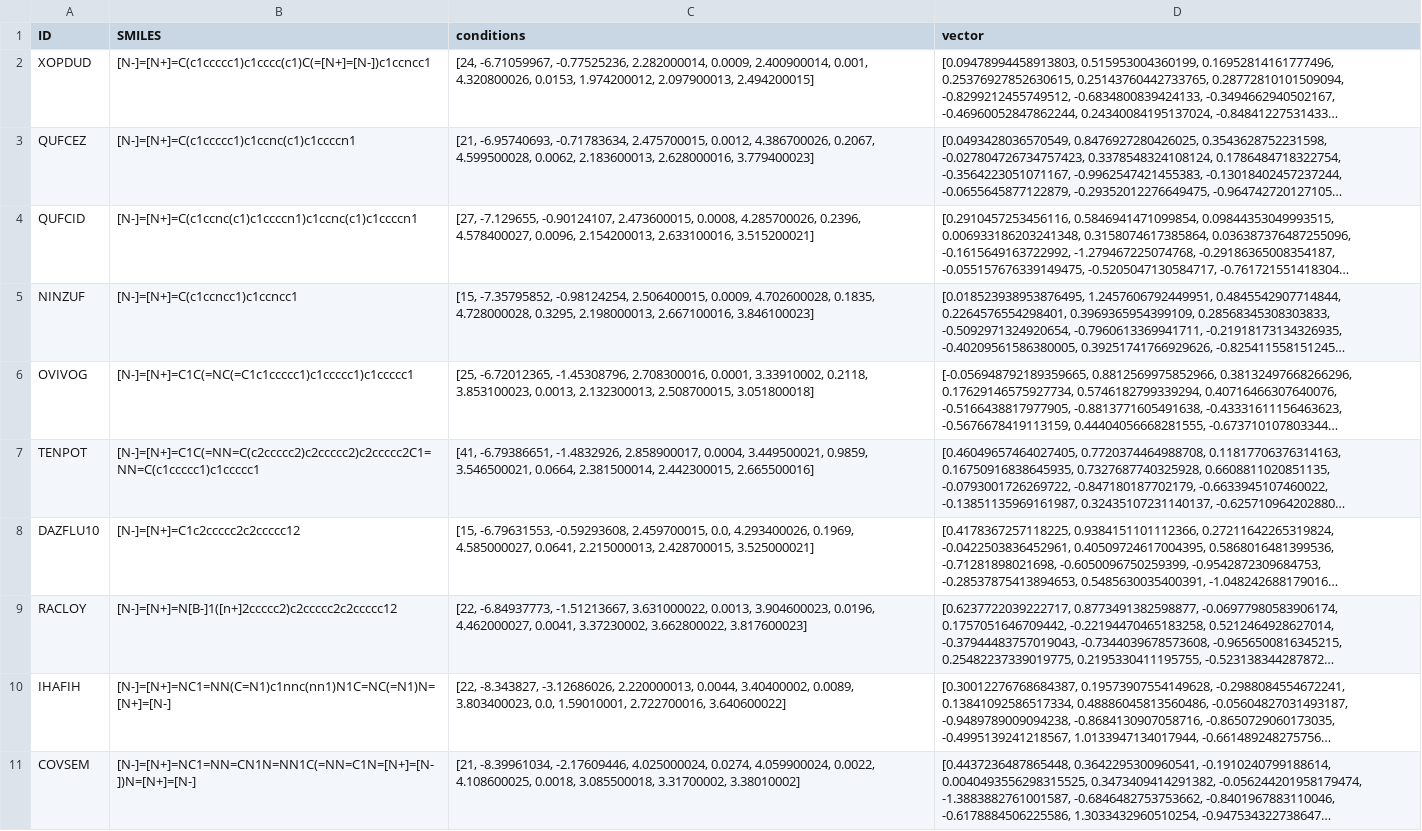
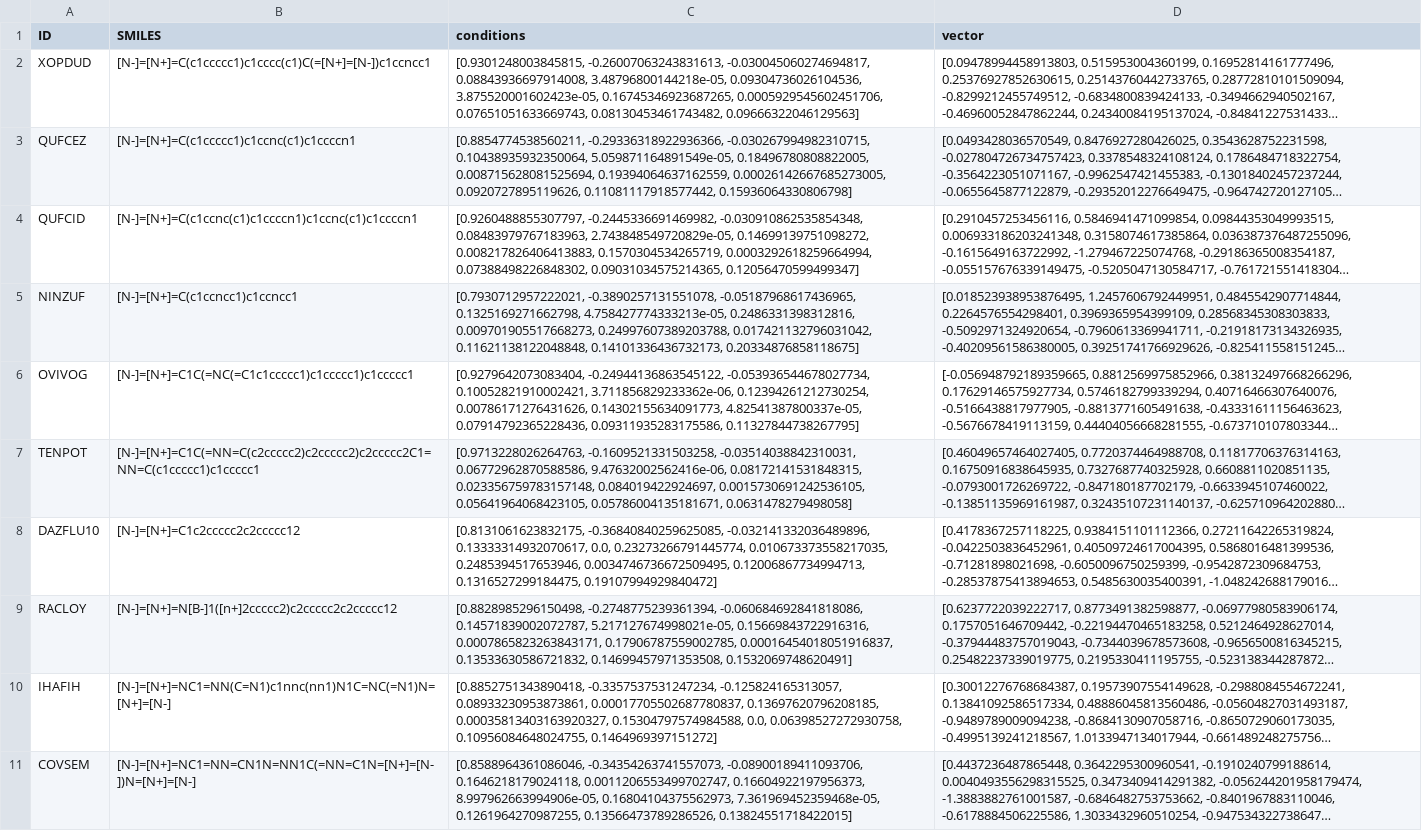
Before and after one commit to DanielFlockhart/Molecular-Generation, a CSV file: data/datasets/db1/inputs.csv, drawn as a sheet; long unchanged cells end in …; the diff names each change by its address in the sheet, - before the commit and + after, or states it on an @@ line.

```diff
--- a/data/datasets/db1/inputs.csv
+++ b/data/datasets/db1/inputs.csv
-C2 (conditions): [24, -6.71059967, -0.77525236, 2.282000014, 0.0009, 2.400900014, 0.001, 4.320800026, 0.0153, 1.974200012, 2.097900013, 2.494200015]
+C2 (conditions): [0.9301248003845815, -0.26007063243831613, -0.030045060274694817, 0.08843936697914008, 3.48796800144218e-05, 0.09304736026104536, 3.875520001602423e-05, 0.16745346923687265, 0.0005929545602451706, 0.07651051633669743, 0.08130453461743482, 0.09666322046129563]
-C3 (conditions): [21, -6.95740693, -0.71783634, 2.475700015, 0.0012, 4.386700026, 0.2067, 4.599500028, 0.0062, 2.183600013, 2.628000016, 3.779400023]
+C3 (conditions): [0.8854774538560211, -0.29336318922936366, -0.030267994982310715, 0.10438935932350064, 5.059871164891549e-05, 0.18496780808822005, 0.008715628081525694, 0.19394064637162559, 0.00026142667685273005, 0.0920727895119626, 0.11081117918577442, 0.15936064330806798]
-C4 (conditions): [27, -7.129655, -0.90124107, 2.473600015, 0.0008, 4.285700026, 0.2396, 4.578400027, 0.0096, 2.154200013, 2.633100016, 3.515200021]
+C4 (conditions): [0.9260488855307797, -0.2445336691469982, -0.030910862535854348, 0.08483979767183963, 2.743848549720829e-05, 0.14699139751098272, 0.008217826406413883, 0.1570304534265719, 0.0003292618259664994, 0.07388498226848302, 0.09031034575214365, 0.12056470599499347]
-C5 (conditions): [15, -7.35795852, -0.98124254, 2.506400015, 0.0009, 4.702600028, 0.1835, 4.728000028, 0.3295, 2.198000013, 2.667100016, 3.846100023]
+C5 (conditions): [0.7930712957222021, -0.3890257131551078, -0.05187968617436965, 0.1325169271662798, 4.758427774333213e-05, 0.2486331398312816, 0.009701905517668273, 0.24997607389203788, 0.017421132796031042, 0.11621138122048848, 0.14101336436732173, 0.20334876858118675]
-C6 (conditions): [25, -6.72012365, -1.45308796, 2.708300016, 0.0001, 3.33910002, 0.2118, 3.853100023, 0.0013, 2.132300013, 2.508700015, 3.051800018]
+C6 (conditions): [0.9279642073083404, -0.24944136863545122, -0.053936544678027734, 0.10052821910002421, 3.711856829233362e-06, 0.12394261212730254, 0.00786171276431626, 0.14302155634091773, 4.82541387800337e-05, 0.07914792365228436, 0.09311935283175586, 0.11327844738267795]
-C7 (conditions): [41, -6.79386651, -1.4832926, 2.858900017, 0.0004, 3.449500021, 0.9859, 3.546500021, 0.0664, 2.381500014, 2.442300015, 2.665500016]
+C7 (conditions): [0.9713228026264763, -0.1609521331503258, -0.03514038842310031, 0.06772962870588586, 9.47632002562416e-06, 0.08172141531848315, 0.023356759783157148, 0.084019422924697, 0.0015730691242536105, 0.05641964068423105, 0.05786004135181671, 0.0631478279498058]
-C8 (conditions): [15, -6.79631553, -0.59293608, 2.459700015, 0.0, 4.293400026, 0.1969, 4.585000027, 0.0641, 2.215000013, 2.428700015, 3.525000021]
+C8 (conditions): [0.8131061623832175, -0.36840840259625085, -0.032141332036489896, 0.13333314932070617, 0.0, 0.23273266791445774, 0.010673373558217035, 0.2485394517653946, 0.0034746736672509495, 0.12006867734994713, 0.1316527299184475, 0.19107994929840472]
-C9 (conditions): [22, -6.84937773, -1.51213667, 3.631000022, 0.0013, 3.904600023, 0.0196, 4.462000027, 0.0041, 3.37230002, 3.662800022, 3.817600023]
+C9 (conditions): [0.8828985296150498, -0.2748775239361394, -0.060684692841818086, 0.14571839002072787, 5.217127674998021e-05, 0.15669843722916316, 0.0007865823263843171, 0.17906787559002785, 0.00016454018051916837, 0.13533630586721832, 0.14699457971353508, 0.1532069748620491]
-C10 (conditions): [22, -8.343827, -3.12686026, 2.220000013, 0.0044, 3.40400002, 0.0089, 3.803400023, 0.0, 1.59010001, 2.722700016, 3.640600022]
+C10 (conditions): [0.8852751343890418, -0.3357537531247234, -0.125824165313057, 0.08933230953873861, 0.00017705502687780837, 0.13697620796208185, 0.00035813403163920327, 0.15304797574984588, 0.0, 0.06398527272930758, 0.10956084648024755, 0.1464969397151272]
-C11 (conditions): [21, -8.39961034, -2.17609446, 4.025000024, 0.0274, 4.059900024, 0.0022, 4.108600025, 0.0018, 3.085500018, 3.31700002, 3.38010002]
+C11 (conditions): [0.8588964361086046, -0.34354263741557073, -0.08900189411093706, 0.1646218179024118, 0.0011206553499702747, 0.16604922197956373, 8.997962663994906e-05, 0.16804104375562973, 7.361969452359468e-05, 0.1261964270987255, 0.13566473789286526, 0.13824551718422015]
```
Also changed, not shown: 3 other files.
